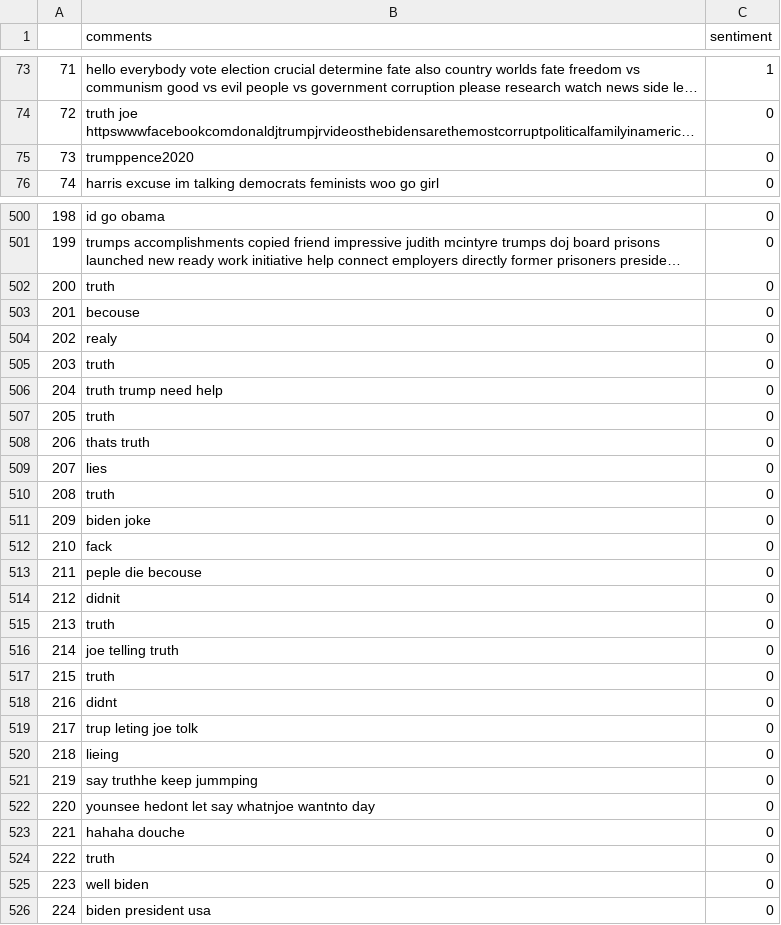
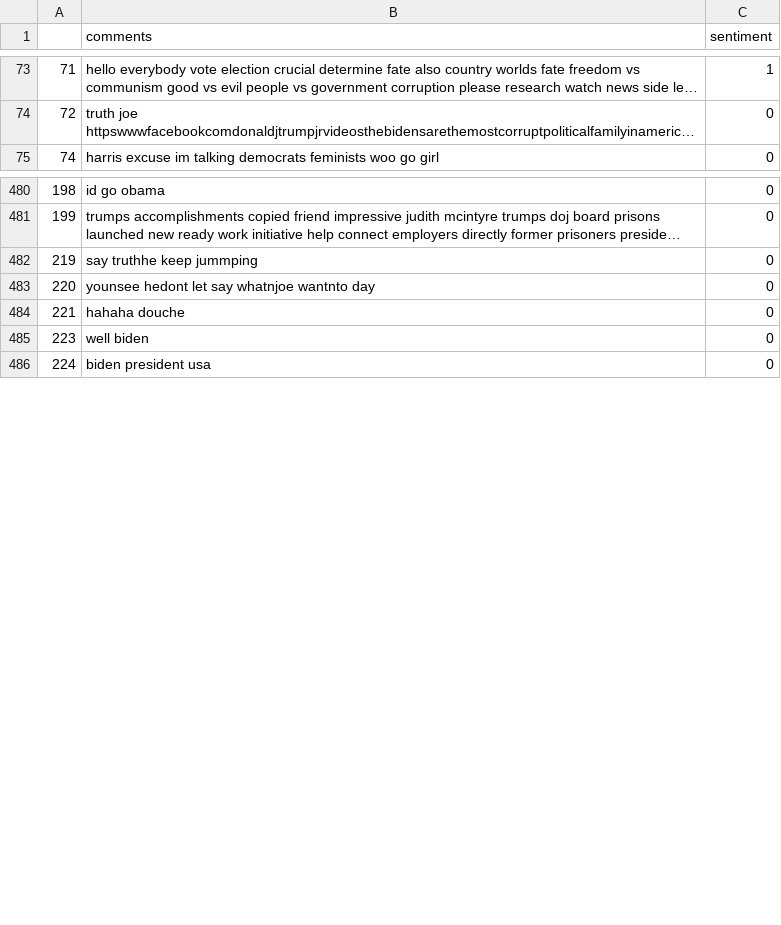
Before and after one commit to fereol023/Lyrics-generator, a CSV file: all_debates.csv, drawn as a sheet; only a part is shown, gaps mark what is left out; long unchanged cells end in …; the diff covers the shown part only; the diff names each change by its address in the sheet, - before the commit and + after, or states it on an @@ line.

```diff
--- a/all_debates.csv
+++ b/all_debates.csv
-row 75: 73 | trumppence2020 | 0
-row 502: 200 | truth | 0
-row 503: 201 | becouse | 0
-row 504: 202 | realy | 0
-row 505: 203 | truth | 0
-row 506: 204 | truth trump need help | 0
-row 507: 205 | truth | 0
-row 508: 206 | thats truth | 0
-row 509: 207 | lies | 0
-row 510: 208 | truth | 0
-row 511: 209 | biden joke | 0
-row 512: 210 | fack | 0
-row 513: 211 | peple die becouse | 0
-row 514: 212 | didnit | 0
-row 515: 213 | truth | 0
-row 516: 214 | joe telling truth | 0
-row 517: 215 | truth | 0
-row 518: 216 | didnt | 0
-row 519: 217 | trup leting joe tolk | 0
-row 520: 218 | lieing | 0
-row 524: 222 | truth | 0
```
Also changed, not shown: 41 removed rows and 1 edited cell elsewhere in this file.
